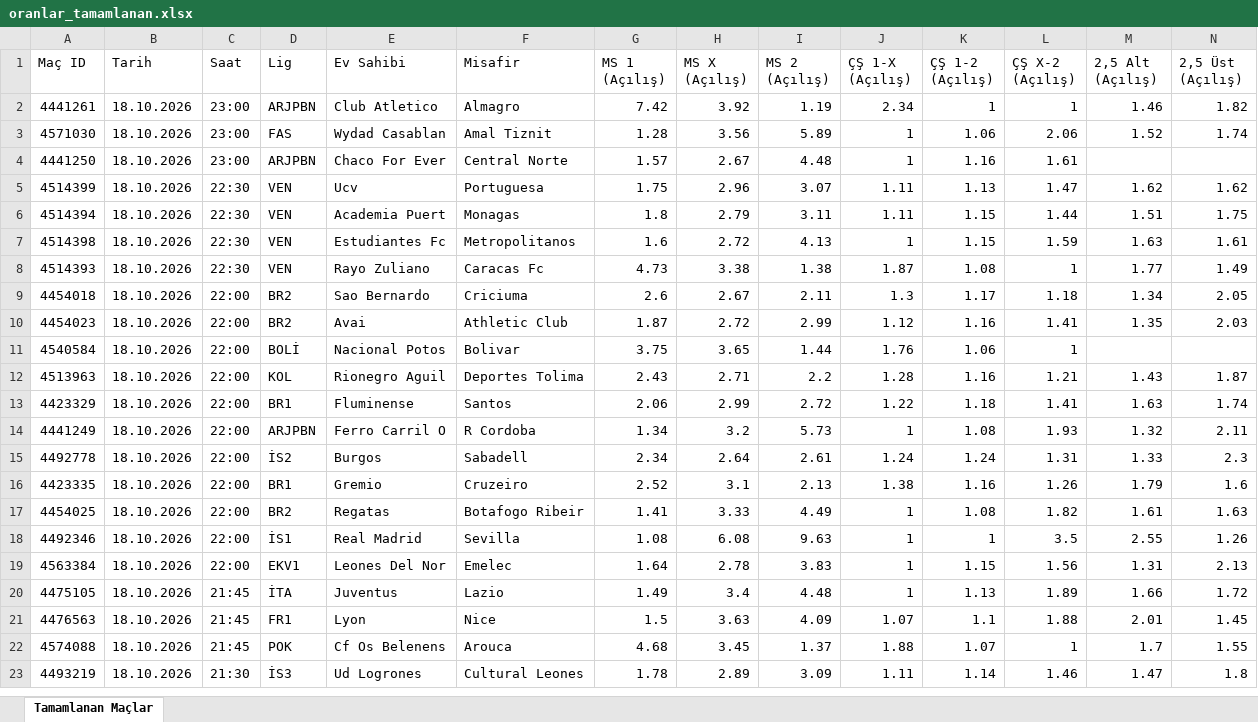
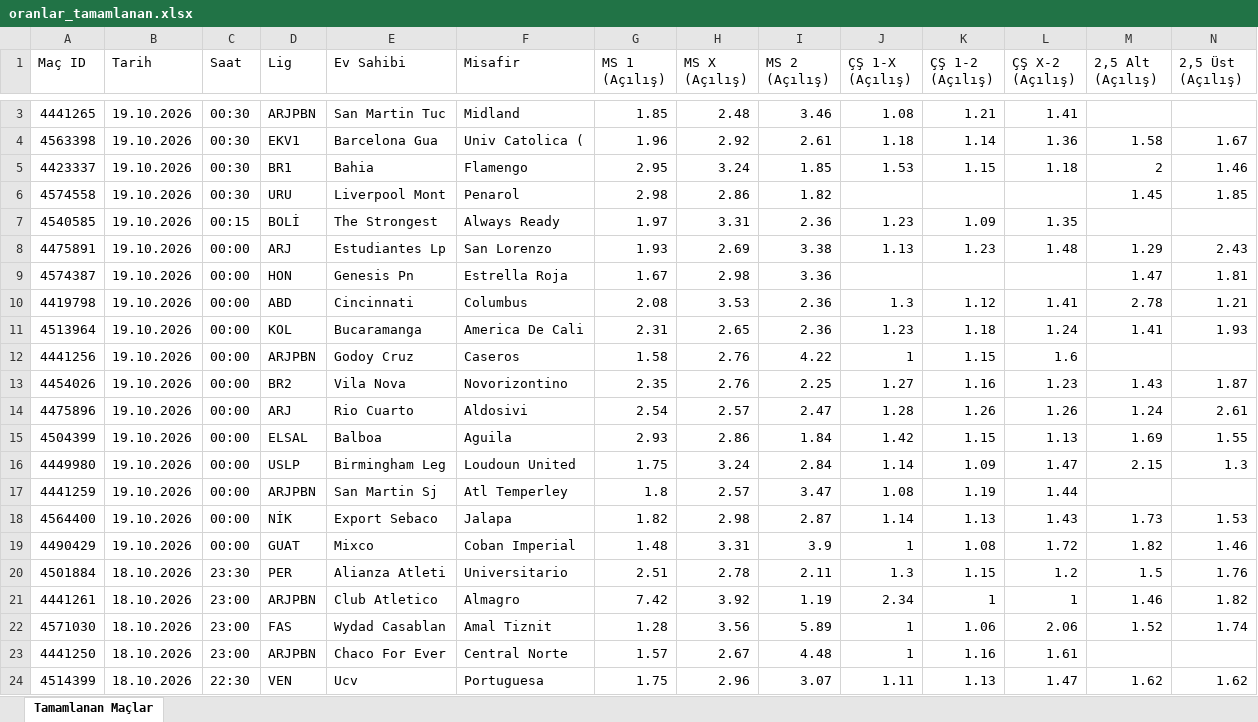
Before and after one commit to MuSa60-12/mackolik-oranlar, an Excel workbook: oranlar_tamamlanan.xlsx, sheet Tamamlanan Maçlar, drawn as a sheet; only a part is shown, gaps mark what is left out; the shorter side is filled out with more unchanged rows; values as stored, in another font and other column widths than the file's, no borders; rows hold the shown columns only; the diff covers the shown part only; the diff names each change by its address in the sheet, - before the commit and + after, or states it on an @@ line.

```diff
--- a/oranlar_tamamlanan.xlsx (sheet Tamamlanan Maçlar)
+++ b/oranlar_tamamlanan.xlsx (sheet Tamamlanan Maçlar)
+row 3: 4441265 | 19.10.2026 | 00:30 | ARJPBN | San Martin Tuc | Midland | 1.85 | 2.48 | 3.46 | 1.08 | 1.21 | 1.41
+row 4: 4563398 | 19.10.2026 | 00:30 | EKV1 | Barcelona Gua | Univ Catolica ( | 1.96 | 2.92 | 2.61 | 1.18 | 1.14 | 1.36 | 1.58 | 1.67
+row 5: 4423337 | 19.10.2026 | 00:30 | BR1 | Bahia | Flamengo | 2.95 | 3.24 | 1.85 | 1.53 | 1.15 | 1.18 | 2 | 1.46
+row 6: 4574558 | 19.10.2026 | 00:30 | URU | Liverpool Mont | Penarol | 2.98 | 2.86 | 1.82 |  |  |  | 1.45 | 1.85
+row 7: 4540585 | 19.10.2026 | 00:15 | BOLİ | The Strongest | Always Ready | 1.97 | 3.31 | 2.36 | 1.23 | 1.09 | 1.35
+row 8: 4475891 | 19.10.2026 | 00:00 | ARJ | Estudiantes Lp | San Lorenzo | 1.93 | 2.69 | 3.38 | 1.13 | 1.23 | 1.48 | 1.29 | 2.43
+row 9: 4574387 | 19.10.2026 | 00:00 | HON | Genesis Pn | Estrella Roja | 1.67 | 2.98 | 3.36 |  |  |  | 1.47 | 1.81
+row 10: 4419798 | 19.10.2026 | 00:00 | ABD | Cincinnati | Columbus | 2.08 | 3.53 | 2.36 | 1.3 | 1.12 | 1.41 | 2.78 | 1.21
+row 11: 4513964 | 19.10.2026 | 00:00 | KOL | Bucaramanga | America De Cali | 2.31 | 2.65 | 2.36 | 1.23 | 1.18 | 1.24 | 1.41 | 1.93
+row 12: 4441256 | 19.10.2026 | 00:00 | ARJPBN | Godoy Cruz | Caseros | 1.58 | 2.76 | 4.22 | 1 | 1.15 | 1.6
+row 13: 4454026 | 19.10.2026 | 00:00 | BR2 | Vila Nova | Novorizontino | 2.35 | 2.76 | 2.25 | 1.27 | 1.16 | 1.23 | 1.43 | 1.87
+row 14: 4475896 | 19.10.2026 | 00:00 | ARJ | Rio Cuarto | Aldosivi | 2.54 | 2.57 | 2.47 | 1.28 | 1.26 | 1.26 | 1.24 | 2.61
+row 15: 4504399 | 19.10.2026 | 00:00 | ELSAL | Balboa | Aguila | 2.93 | 2.86 | 1.84 | 1.42 | 1.15 | 1.13 | 1.69 | 1.55
+row 16: 4449980 | 19.10.2026 | 00:00 | USLP | Birmingham Leg | Loudoun United | 1.75 | 3.24 | 2.84 | 1.14 | 1.09 | 1.47 | 2.15 | 1.3
+row 17: 4441259 | 19.10.2026 | 00:00 | ARJPBN | San Martin Sj | Atl Temperley | 1.8 | 2.57 | 3.47 | 1.08 | 1.19 | 1.44
+row 18: 4564400 | 19.10.2026 | 00:00 | NİK | Export Sebaco | Jalapa | 1.82 | 2.98 | 2.87 | 1.14 | 1.13 | 1.43 | 1.73 | 1.53
+row 19: 4490429 | 19.10.2026 | 00:00 | GUAT | Mixco | Coban Imperial | 1.48 | 3.31 | 3.9 | 1 | 1.08 | 1.72 | 1.82 | 1.46
+row 20: 4501884 | 18.10.2026 | 23:30 | PER | Alianza Atleti | Universitario | 2.51 | 2.78 | 2.11 | 1.3 | 1.15 | 1.2 | 1.5 | 1.76
```
Also changed, not shown: 1 added row elsewhere in this sheet, oranlar_yaklasan.xlsx.
